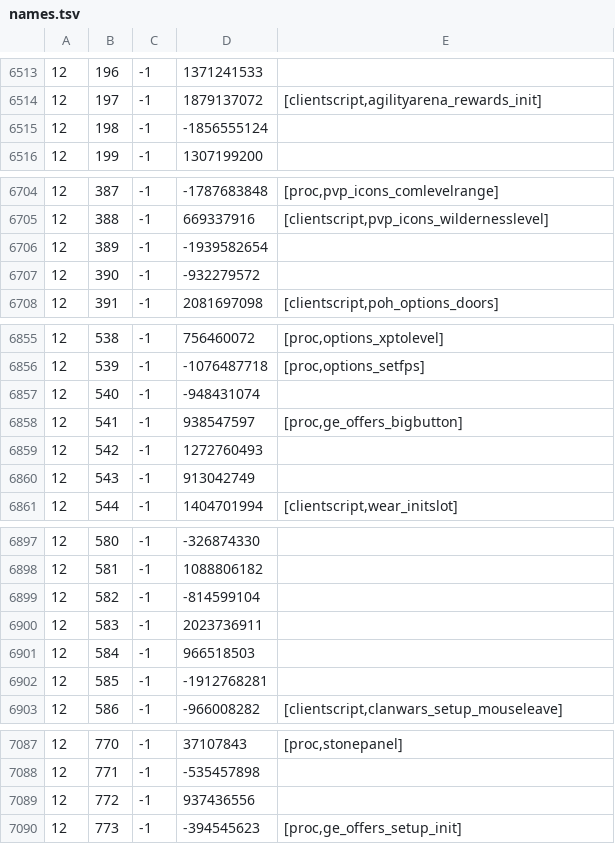
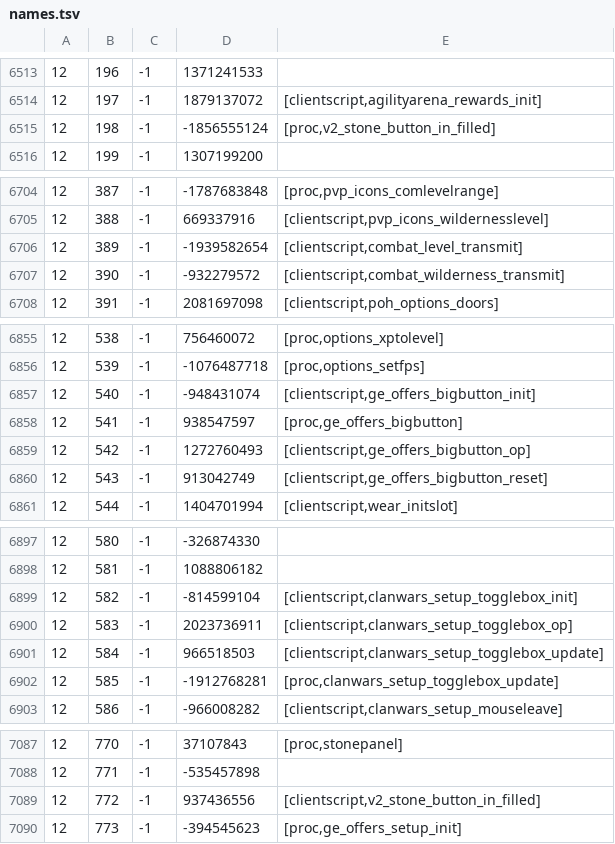
Before and after one commit to RuneStar/cache-names, a TSV file: names.tsv, drawn as a sheet; only a part is shown, gaps mark what is left out; the diff covers the shown part only.

```diff
--- a/names.tsv
+++ b/names.tsv
@@ -6514,3 +6514,3 @@
 12	197	-1	1879137072	[clientscript,agilityarena_rewards_init]
-12	198	-1	-1856555124	
+12	198	-1	-1856555124	[proc,v2_stone_button_in_filled]
 12	199	-1	1307199200	
@@ -6705,4 +6705,4 @@
 12	388	-1	669337916	[clientscript,pvp_icons_wildernesslevel]
-12	389	-1	-1939582654	
-12	390	-1	-932279572	
+12	389	-1	-1939582654	[clientscript,combat_level_transmit]
+12	390	-1	-932279572	[clientscript,combat_wilderness_transmit]
 12	391	-1	2081697098	[clientscript,poh_options_doors]
@@ -6856,6 +6856,6 @@
 12	539	-1	-1076487718	[proc,options_setfps]
-12	540	-1	-948431074	
+12	540	-1	-948431074	[clientscript,ge_offers_bigbutton_init]
 12	541	-1	938547597	[proc,ge_offers_bigbutton]
-12	542	-1	1272760493	
-12	543	-1	913042749	
+12	542	-1	1272760493	[clientscript,ge_offers_bigbutton_op]
+12	543	-1	913042749	[clientscript,ge_offers_bigbutton_reset]
 12	544	-1	1404701994	[clientscript,wear_initslot]
@@ -6898,6 +6898,6 @@
 12	581	-1	1088806182	
-12	582	-1	-814599104	
-12	583	-1	2023736911	
-12	584	-1	966518503	
-12	585	-1	-1912768281	
+12	582	-1	-814599104	[clientscript,clanwars_setup_togglebox_init]
+12	583	-1	2023736911	[clientscript,clanwars_setup_togglebox_op]
+12	584	-1	966518503	[clientscript,clanwars_setup_togglebox_update]
+12	585	-1	-1912768281	[proc,clanwars_setup_togglebox_update]
 12	586	-1	-966008282	[clientscript,clanwars_setup_mouseleave]
@@ -7088,3 +7088,3 @@
 12	771	-1	-535457898	
-12	772	-1	937436556	
+12	772	-1	937436556	[clientscript,v2_stone_button_in_filled]
 12	773	-1	-394545623	[proc,ge_offers_setup_init]
```
Also changed, not shown: 5 edited cells elsewhere in this file, individual-names.tsv.
